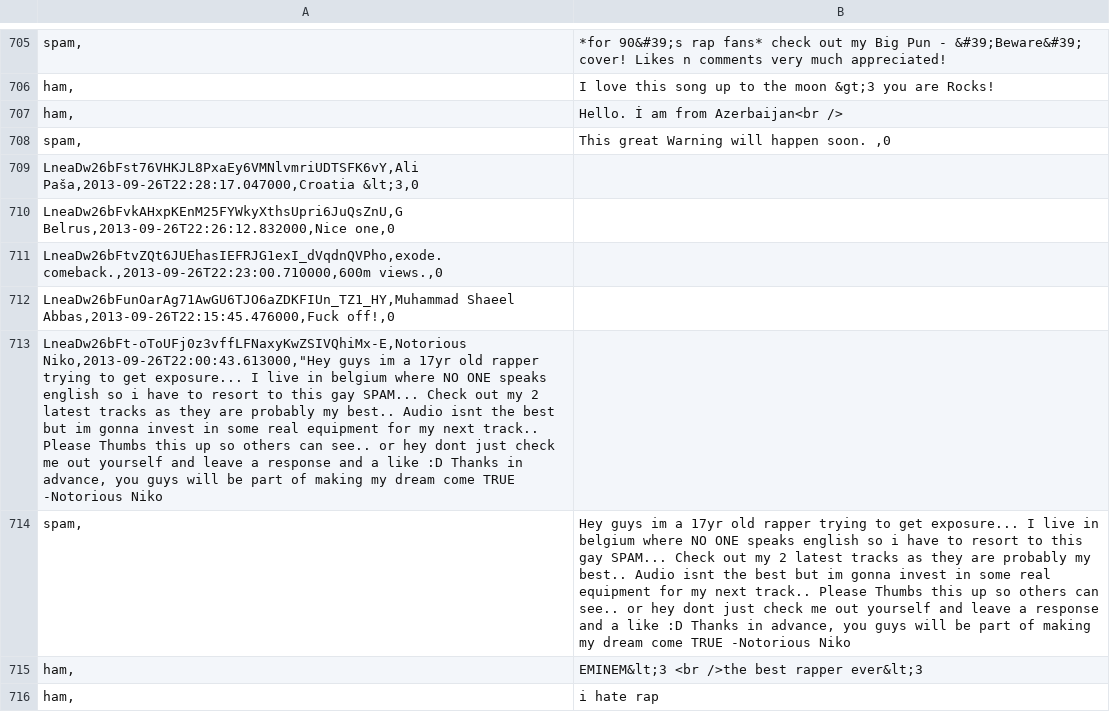
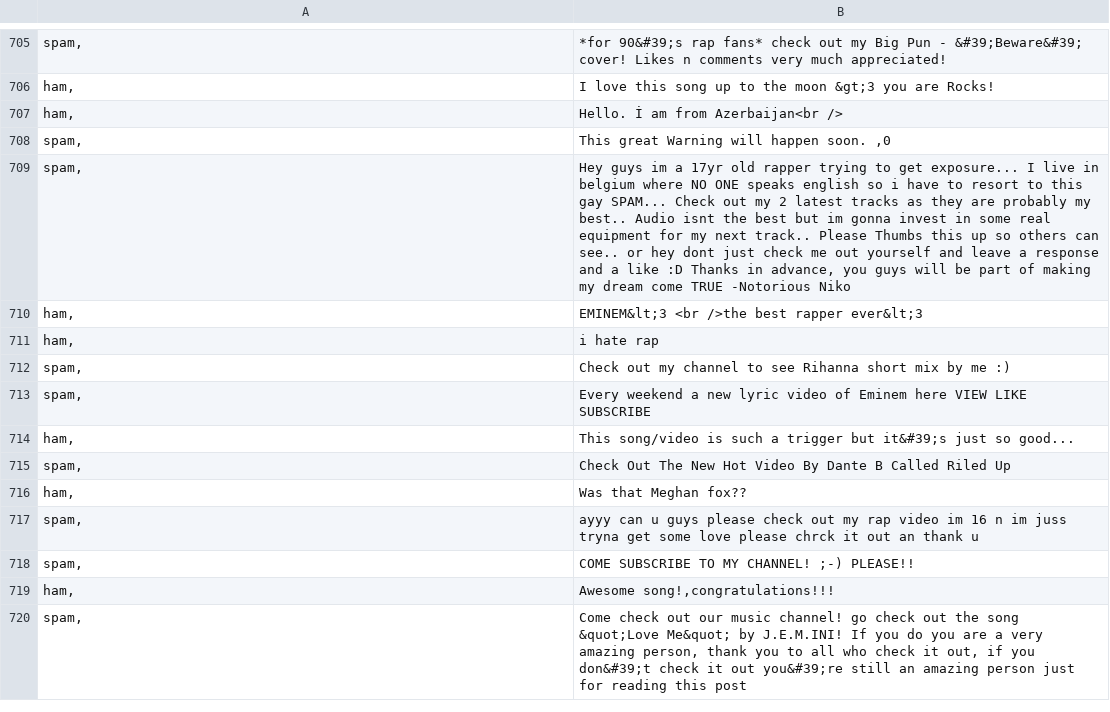
Before and after one commit to Cosomazio/FakeNewsDetection, a CSV file: TweetCredibility/train_spam_dataset.csv, drawn as a sheet; only a part is shown, gaps mark what is left out; the shorter side is filled out with more unchanged rows; the diff names each change by its address in the sheet, - before the commit and + after, or states it on an @@ line.

Commit message:
delete 3 rows from csv train_spam_dataset.csv because malformed

```diff
--- a/TweetCredibility/train_spam_dataset.csv
+++ b/TweetCredibility/train_spam_dataset.csv
-row 709: LneaDw26bFst76VHKJL8PxaEy6VMNlvmriUDTSFK6vY,Ali Paša,2013-09-26T22:28:17.047000,Croatia &lt;3,0
-row 710: LneaDw26bFvkAHxpKEnM25FYWkyXthsUpri6JuQsZnU,G Belrus,2013-09-26T22:26:12.832000,Nice one,0
-row 711: LneaDw26bFtvZQt6JUEhasIEFRJG1exI_dVqdnQVPho,exode. comeback.,2013-09-26T22:23:00.710000,600m views.,0
-row 712: LneaDw26bFunOarAg71AwGU6TJO6aZDKFIUn_TZ1_HY,Muhammad Shaeel Abbas,2013-09-26T22:15:45.476000,Fuck off!,0
-row 713: LneaDw26bFt-oToUFj0z3vffLFNaxyKwZSIVQhiMx-E,Notorious Niko,2013-09-26T22:00:43.613000,"Hey guys im a 17yr old rapper trying to get exposure... I live in belgium where NO ONE speaks english so i have to resort to this gay SPAM... Check out my 2 latest tracks as they are probably my best.. Audio isnt the best but im gonna invest in some real equipment for my next track.. Please Thumbs this up so others can see.. or hey dont just check me out yourself and leave a response and a like :D Thanks in advance, you guys will be part of making my dream come TRUE -Notorious Niko
```
